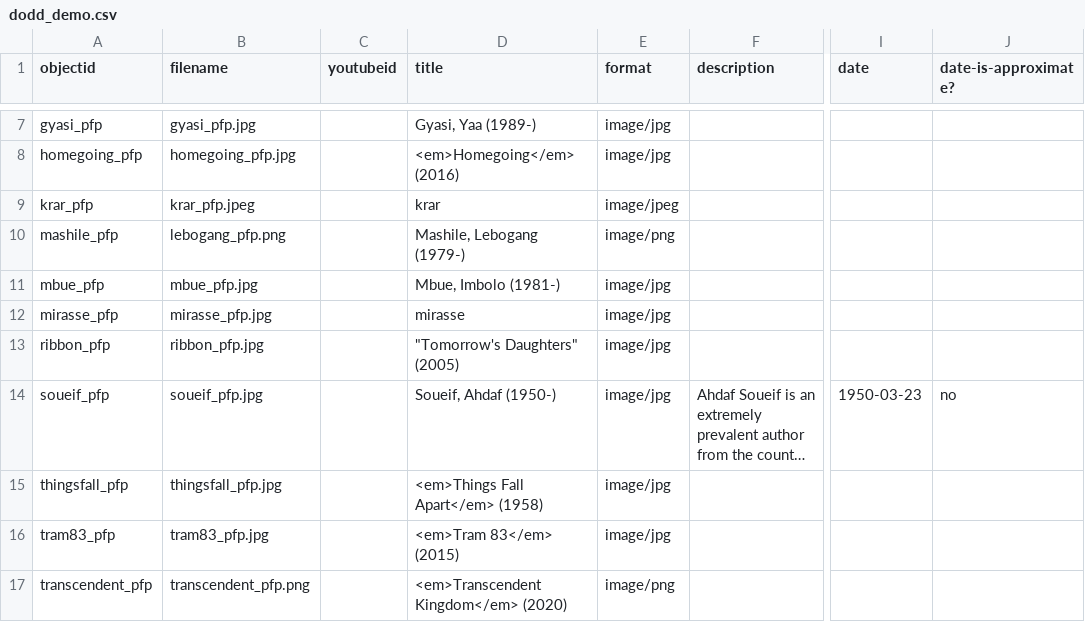
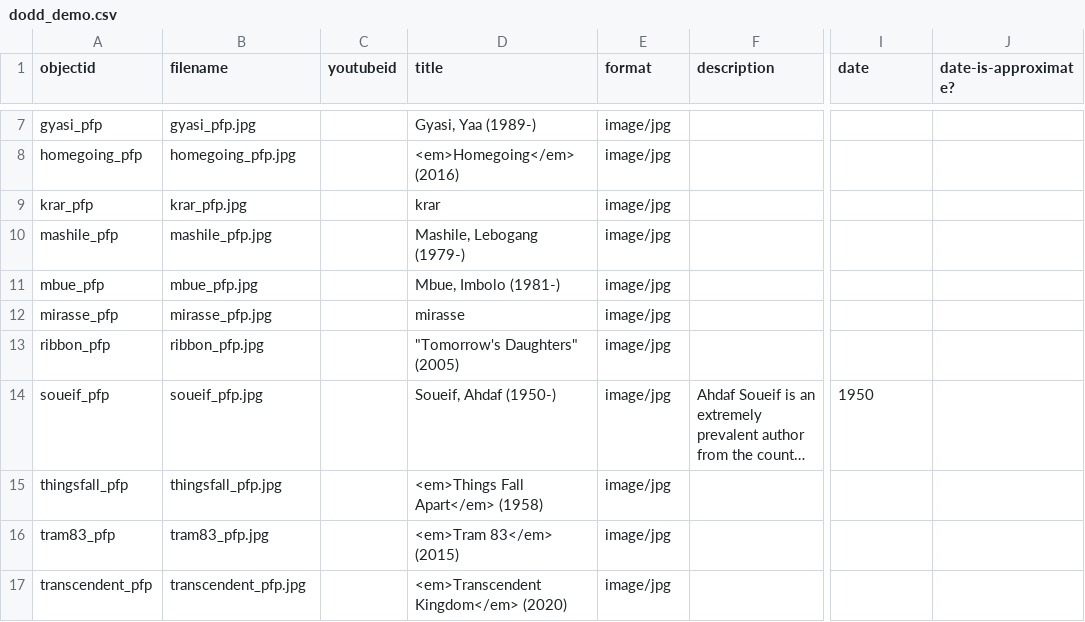
Before and after one commit to gu-dcl/dobbs, a CSV file: _data/dodd_demo.csv, drawn as a sheet; only a part is shown, gaps mark what is left out; long unchanged cells end in …; the diff covers the shown part only; the diff names each change by its address in the sheet, - before the commit and + after, or states it on an @@ line.

Commit message:
Add files via upload

```diff
--- a/_data/dodd_demo.csv
+++ b/_data/dodd_demo.csv
-B9 (filename): krar_pfp.jpeg
+B9 (filename): krar_pfp.jpg
-E9 (format): image/jpeg
+E9 (format): image/jpg
-B10 (filename): lebogang_pfp.png
+B10 (filename): mashile_pfp.jpg
-E10 (format): image/png
+E10 (format): image/jpg
-I14 (date): 1950-03-23
+I14 (date): 1950
-J14 (date-is-approximate?): no
+J14 (date-is-approximate?): (empty)
-B17 (filename): transcendent_pfp.png
+B17 (filename): transcendent_pfp.jpg
-E17 (format): image/png
+E17 (format): image/jpg
```
Also changed, not shown: 29 edited cells elsewhere in this file.
